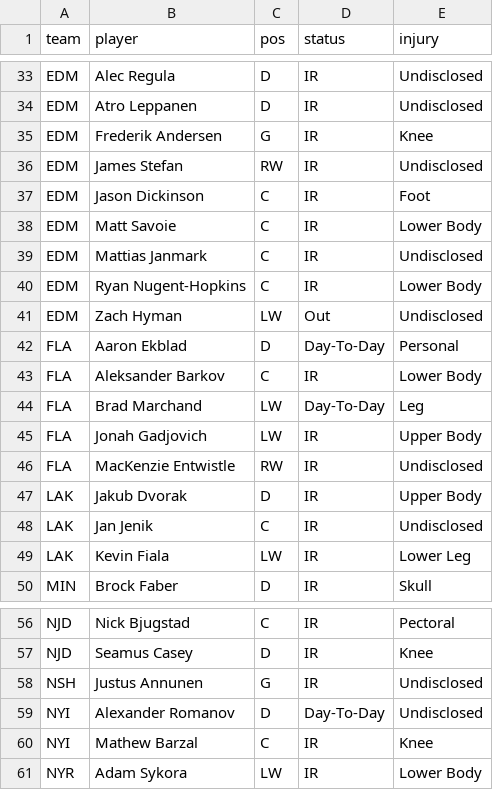
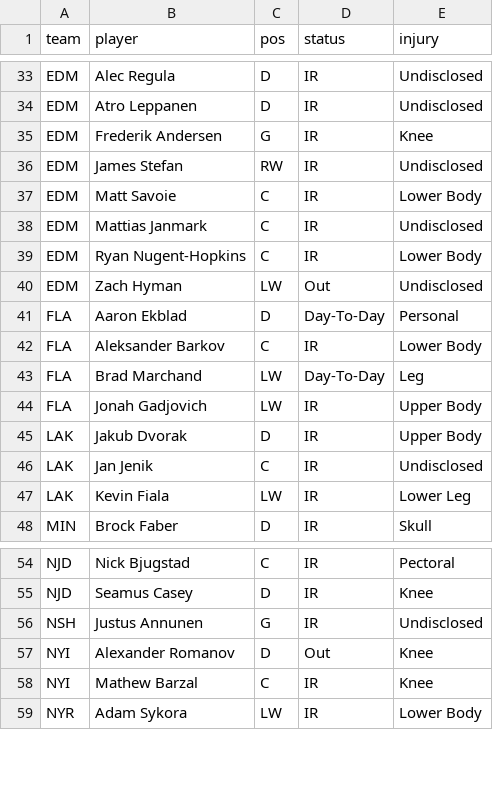
Before and after one commit to marekdoucet/pool-survivor, a CSV file: data/injuries.csv, drawn as a sheet; only a part is shown, gaps mark what is left out.

```diff
--- a/data/injuries.csv
+++ b/data/injuries.csv
@@ -36,3 +36,2 @@ EDM,Frederik Andersen,G,IR,Knee
 EDM,James Stefan,RW,IR,Undisclosed
-EDM,Jason Dickinson,C,IR,Foot
 EDM,Matt Savoie,C,IR,Lower Body
@@ -45,3 +44,2 @@ FLA,Brad Marchand,LW,Day-To-Day,Leg
 FLA,Jonah Gadjovich,LW,IR,Upper Body
-FLA,MacKenzie Entwistle,RW,IR,Undisclosed
 LAK,Jakub Dvorak,D,IR,Upper Body
@@ -58,3 +56,3 @@ NJD,Seamus Casey,D,IR,Knee
 NSH,Justus Annunen,G,IR,Undisclosed
-NYI,Alexander Romanov,D,Day-To-Day,Undisclosed
+NYI,Alexander Romanov,D,Out,Knee
 NYI,Mathew Barzal,C,IR,Knee
```
Also changed, not shown: 3 other files.
